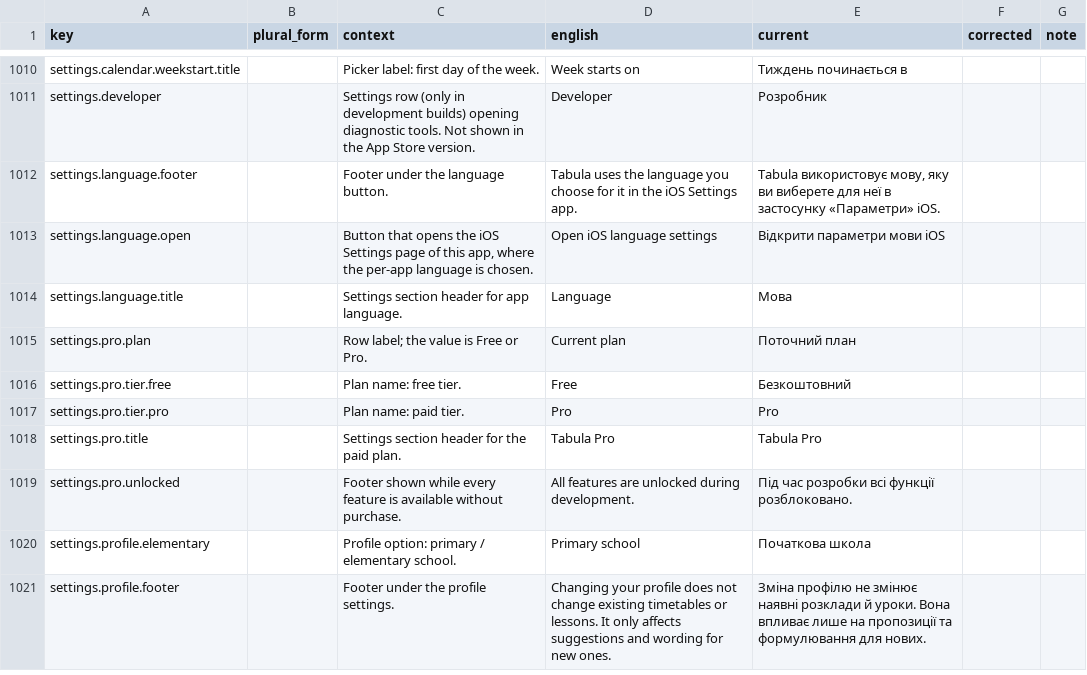
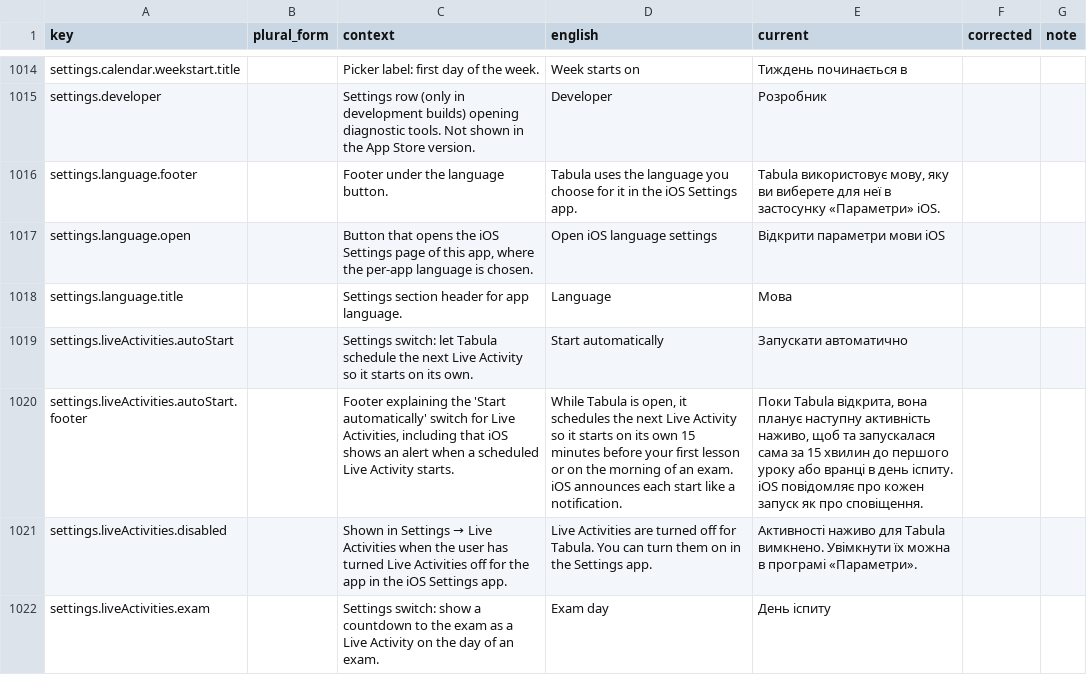
Before and after one commit to simon01920/tabula-app-ios, a CSV file: docs/localization/review/uk.csv, drawn as a sheet; only a part is shown, gaps mark what is left out; the shorter side is filled out with more unchanged rows; the diff covers the shown part only; the diff names each change by its address in the sheet, - before the commit and + after, or states it on an @@ line.

```diff
--- a/docs/localization/review/uk.csv
+++ b/docs/localization/review/uk.csv
+row 1019: settings.liveActivities.autoStart |  | Settings switch: let Tabula schedule the next Live Activity so it starts on its own. | Start automatically | Запускати автоматично
+row 1020: settings.liveActivities.autoStart.footer |  | Footer explaining the 'Start automatically' switch for Live Activities, including that iOS shows an alert when a scheduled Live Activity starts. | While Tabula is open, it schedules the next Live Activity so it starts on its own 15 minutes before your first lesson or on the morning of an exam. iOS announces each start like a notification. | Поки Tabula відкрита, вона планує наступну активність наживо, щоб та запускалася сама за 15 хвилин до першого уроку або вранці в день іспиту. iOS повідомляє про кожен запуск як про сповіщення.
+row 1021: settings.liveActivities.disabled |  | Shown in Settings → Live Activities when the user has turned Live Activities off for the app in the iOS Settings app. | Live Activities are turned off for Tabula. You can turn them on in the Settings app. | Активності наживо для Tabula вимкнено. Увімкнути їх можна в програмі «Параметри».
+row 1022: settings.liveActivities.exam |  | Settings switch: show a countdown to the exam as a Live Activity on the day of an exam. | Exam day | День іспиту
```
Also changed, not shown: 8 added rows elsewhere in this file, docs/localization/review/fr.csv, docs/localization/review/hu.csv, 42 other files.
